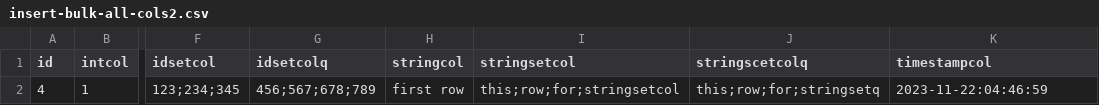
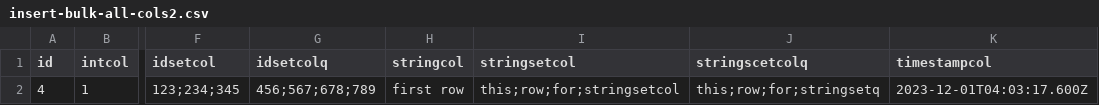
Before and after one commit to FeatureBaseDB/featurebase-docs, a CSV file: assets/sql-eg/insert-bulk-all-cols2.csv, drawn as a sheet; only a part is shown, gaps mark what is left out; the diff names each change by its address in the sheet, - before the commit and + after, or states it on an @@ line.

Commit message:
try again

```diff
--- a/assets/sql-eg/insert-bulk-all-cols2.csv
+++ b/assets/sql-eg/insert-bulk-all-cols2.csv
-K2 (timestampcol): 2023-11-22:04:46:59
+K2 (timestampcol): 2023-12-01T04:03:17.600Z
```
